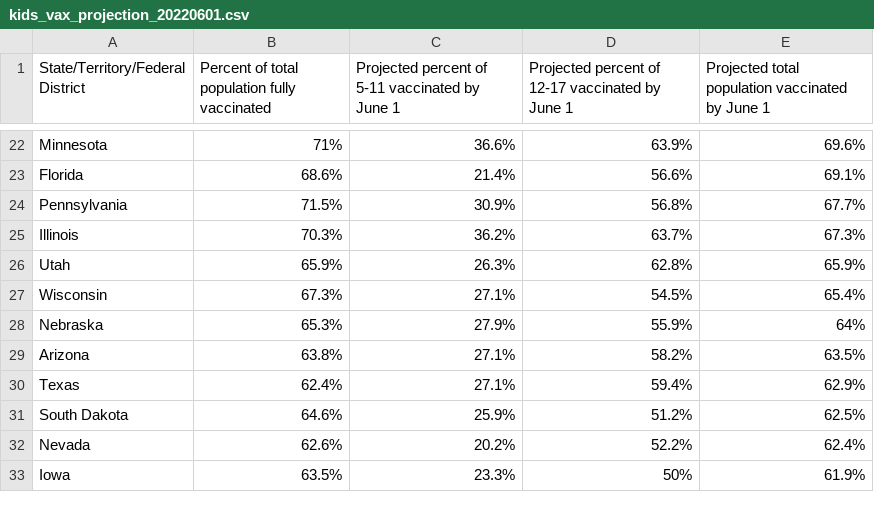
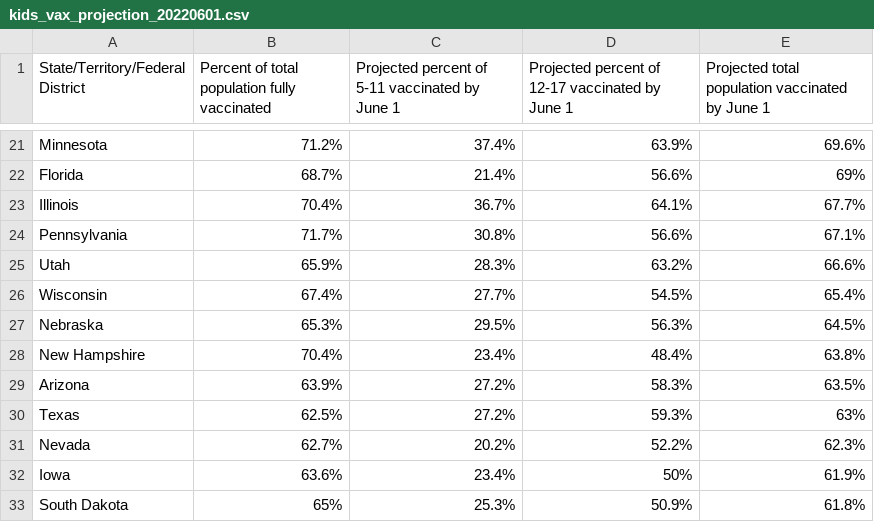
Before and after one commit to Dotdash-Data-Journalism/2022_VWH_kids_vax_projection_june_1, a CSV file: visualizations/kids_vax_projection_20220601.csv, drawn as a sheet; only a part is shown, gaps mark what is left out; removed rows and columns are numbered as before the commit, all else as after; the diff covers the shown part only; the diff names each change by its address in the sheet, - before the commit and + after, or states it on an @@ line.

```diff
--- a/visualizations/kids_vax_projection_20220601.csv
+++ b/visualizations/kids_vax_projection_20220601.csv
-B21: 71%
+B21: 71.2%
-C21: 36.6%
+C21: 37.4%
-B22: 68.6%
+B22: 68.7%
-E22: 69.1%
+E22: 69%
-row 24: Pennsylvania | 71.5% | 30.9% | 56.8% | 67.7%
-B23: 70.3%
+B23: 70.4%
-C23: 36.2%
+C23: 36.7%
-D23: 63.7%
+D23: 64.1%
-E23: 67.3%
+E23: 67.7%
+row 24: Pennsylvania | 71.7% | 30.8% | 56.6% | 67.1%
-C25: 26.3%
+C25: 28.3%
-D25: 62.8%
+D25: 63.2%
-E25: 65.9%
+E25: 66.6%
-B26: 67.3%
+B26: 67.4%
-C26: 27.1%
+C26: 27.7%
-C27: 27.9%
+C27: 29.5%
-D27: 55.9%
+D27: 56.3%
-E27: 64%
+E27: 64.5%
+row 28: New Hampshire | 70.4% | 23.4% | 48.4% | 63.8%
-B29: 63.8%
+B29: 63.9%
-C29:C30: 27.1%
+C29:C30: 27.2%
-D29: 58.2%
+D29: 58.3%
-B30: 62.4%
+B30: 62.5%
-D30: 59.4%
+D30: 59.3%
-E30: 62.9%
+E30: 63%
-row 31: South Dakota | 64.6% | 25.9% | 51.2% | 62.5%
-B31: 62.6%
+B31: 62.7%
-E31: 62.4%
+E31: 62.3%
-B32: 63.5%
+B32: 63.6%
-C32: 23.3%
+C32: 23.4%
+row 33: South Dakota | 65% | 25.3% | 50.9% | 61.8%
```
Also changed, not shown: 3 added rows, 4 removed rows and 101 edited cells elsewhere in this file.
